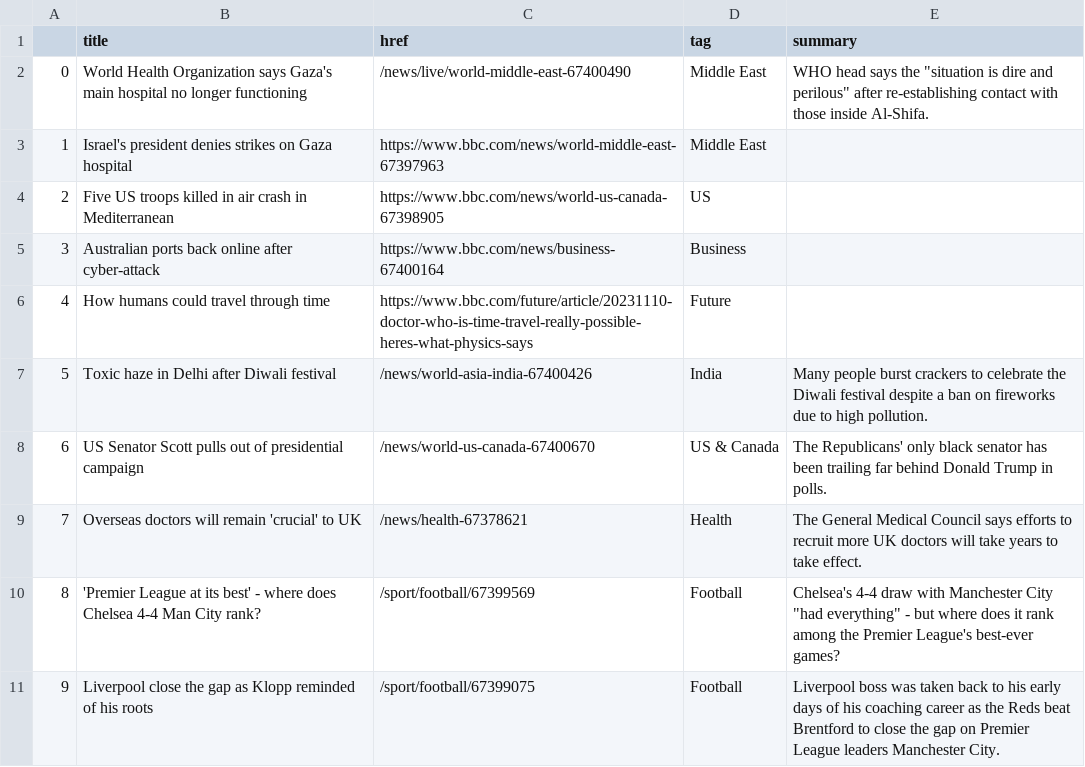
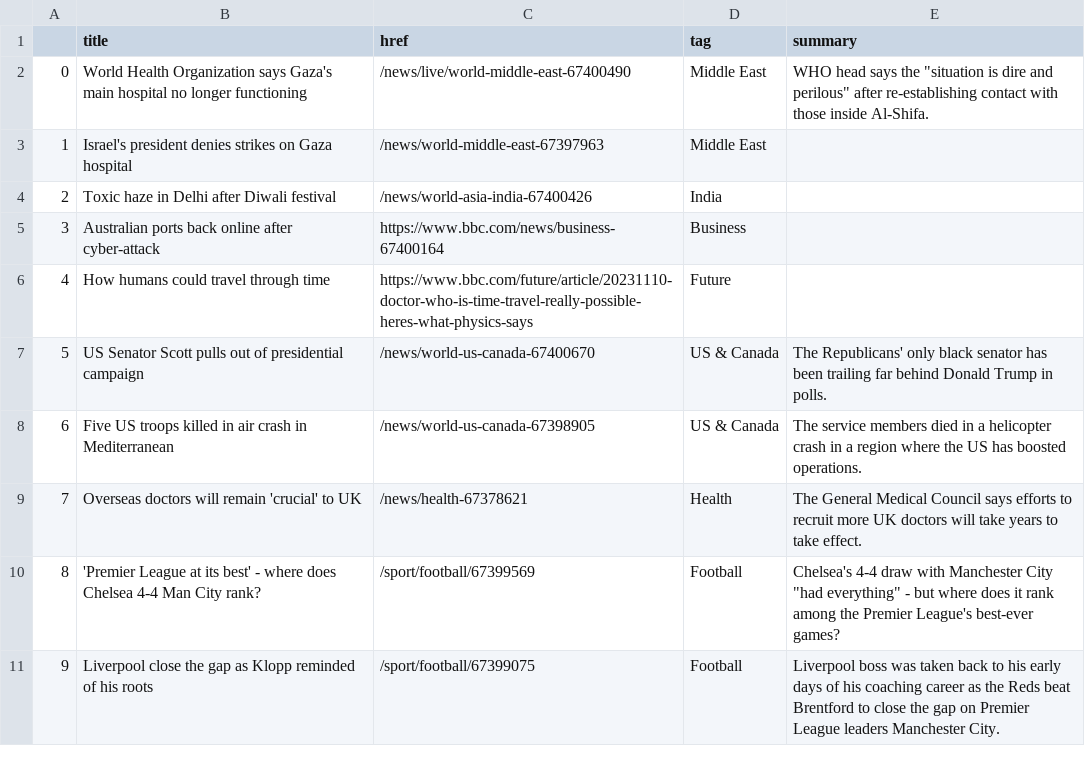
Before and after one commit to jsoma/automatic-scraper, a CSV file: bbc-headlines.csv, drawn as a sheet; only a part is shown; removed rows and columns are numbered as before the commit, all else as after; the diff names each change by its address in the sheet, - before the commit and + after, or states it on an @@ line.

```diff
--- a/bbc-headlines.csv
+++ b/bbc-headlines.csv
-C3 (href): https://www.bbc.com/news/world-middle-east-67397963
+C3 (href): /news/world-middle-east-67397963
-row 4: 2 | Five US troops killed in air crash in Mediterranean | https://www.bbc.com/news/world-us-canada-67398905 | US
+row 4: 2 | Toxic haze in Delhi after Diwali festival | /news/world-asia-india-67400426 | India
-row 7: 5 | Toxic haze in Delhi after Diwali festival | /news/world-asia-india-67400426 | India | Many people burst crackers to celebrate the Diwali festival despite a ban on fireworks due to high pollution.
@@ column A renumbered in row 7 @@
+row 8: 6 | Five US troops killed in air crash in Mediterranean | /news/world-us-canada-67398905 | US & Canada | The service members died in a helicopter crash in a region where the US has boosted operations.
```
